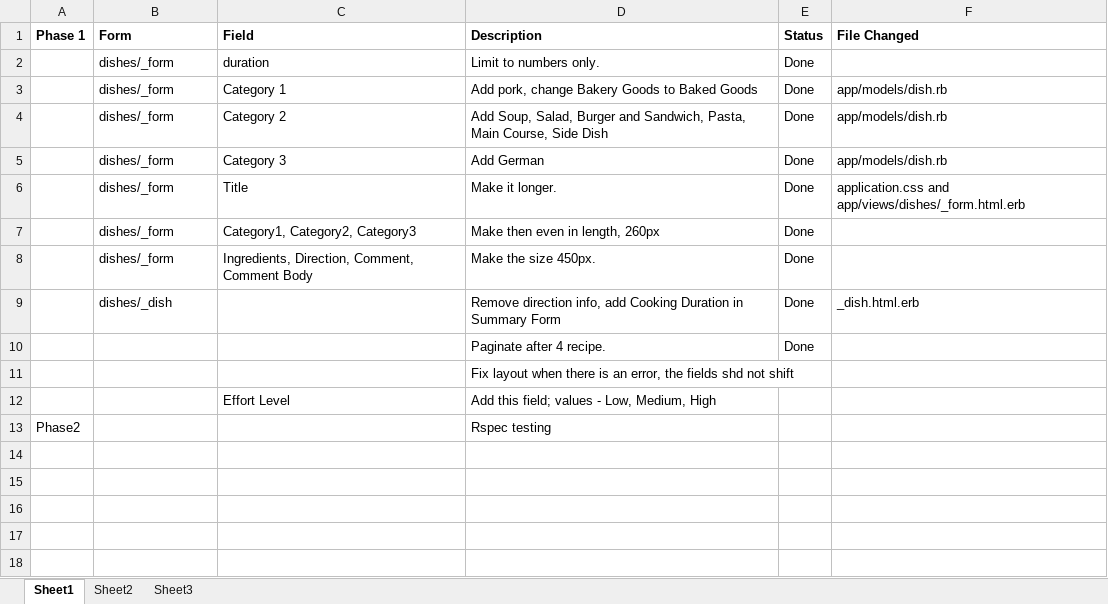
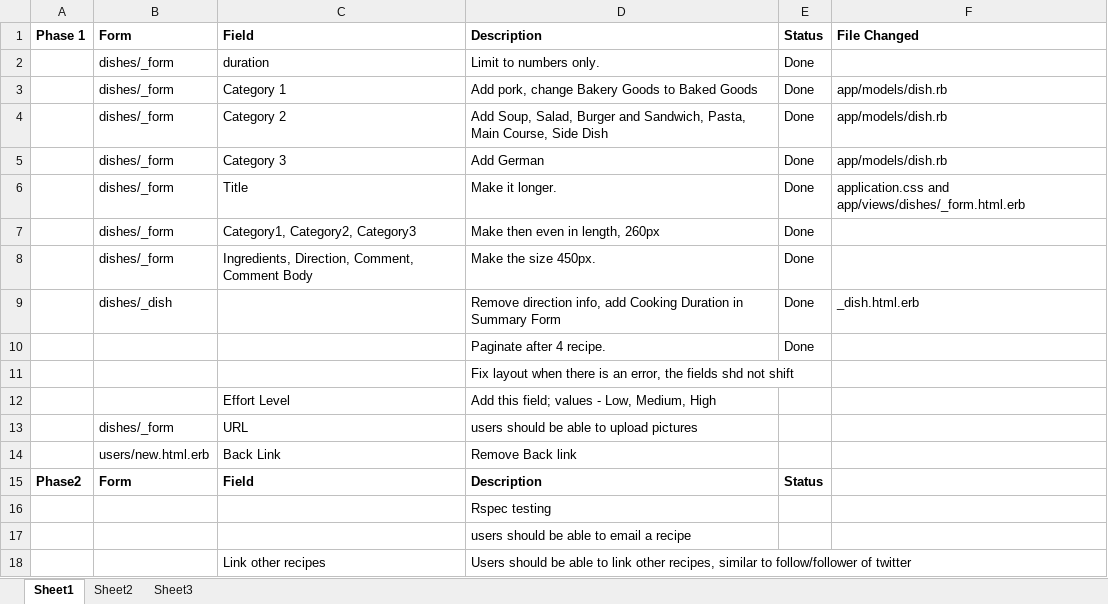
Before and after one commit to jenjenbirdie/recipe, an Excel workbook: enhancements.xlsx, sheet Sheet1, drawn as a sheet; values as stored, in another font and other column widths than the file's, no borders; removed rows and columns are numbered as before the commit, all else as after; the diff names each change by its address in the sheet, - before the commit and + after, or states it on an @@ line.

Commit message:
Done with fix_user_form

```diff
--- a/enhancements.xlsx (sheet Sheet1)
+++ b/enhancements.xlsx (sheet Sheet1)
-row 13: Phase2 |  |  | Rspec testing
+row 13:  | dishes/_form | URL | users should be able to upload pictures
+row 14:  | users/new.html.erb | Back Link | Remove Back link
+row 15: Phase2 | Form | Field | Description | Status
+row 16:  |  |  | Rspec testing
+row 17:  |  |  | users should be able to email a recipe
+row 18:  |  | Link other recipes | Users should be able to link other recipes, similar to follow/follower of twitter
```
Also changed, not shown: 3 other files.
